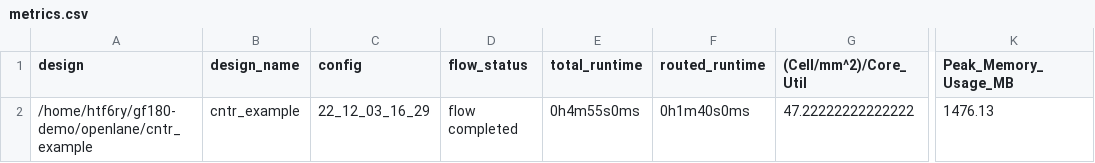
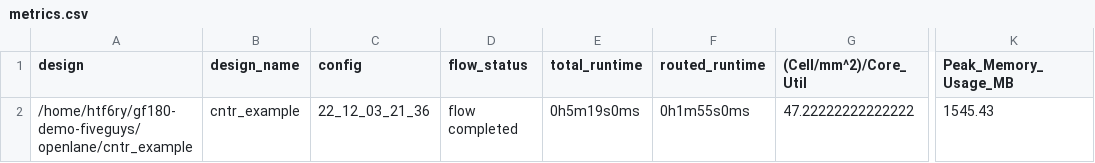
Before and after one commit to AyaseErii/gf180-FiveGuys, a CSV file: openlane/cntr_example/runs/cntr_example/reports/metrics.csv, drawn as a sheet; only a part is shown, gaps mark what is left out; the diff names each change by its address in the sheet, - before the commit and + after, or states it on an @@ line.

```diff
--- a/openlane/cntr_example/runs/cntr_example/reports/metrics.csv
+++ b/openlane/cntr_example/runs/cntr_example/reports/metrics.csv
-A2 (design): /home/htf6ry/gf180-demo/openlane/cntr_example
+A2 (design): /home/htf6ry/gf180-demo-fiveguys/openlane/cntr_example
-C2 (config): 22_12_03_16_29
+C2 (config): 22_12_03_21_36
-E2 (total_runtime): 0h4m55s0ms
+E2 (total_runtime): 0h5m19s0ms
-F2 (routed_runtime): 0h1m40s0ms
+F2 (routed_runtime): 0h1m55s0ms
-K2 (Peak_Memory_Usage_MB): 1476.13
+K2 (Peak_Memory_Usage_MB): 1545.43
```
Also changed, not shown: 1 other file.
